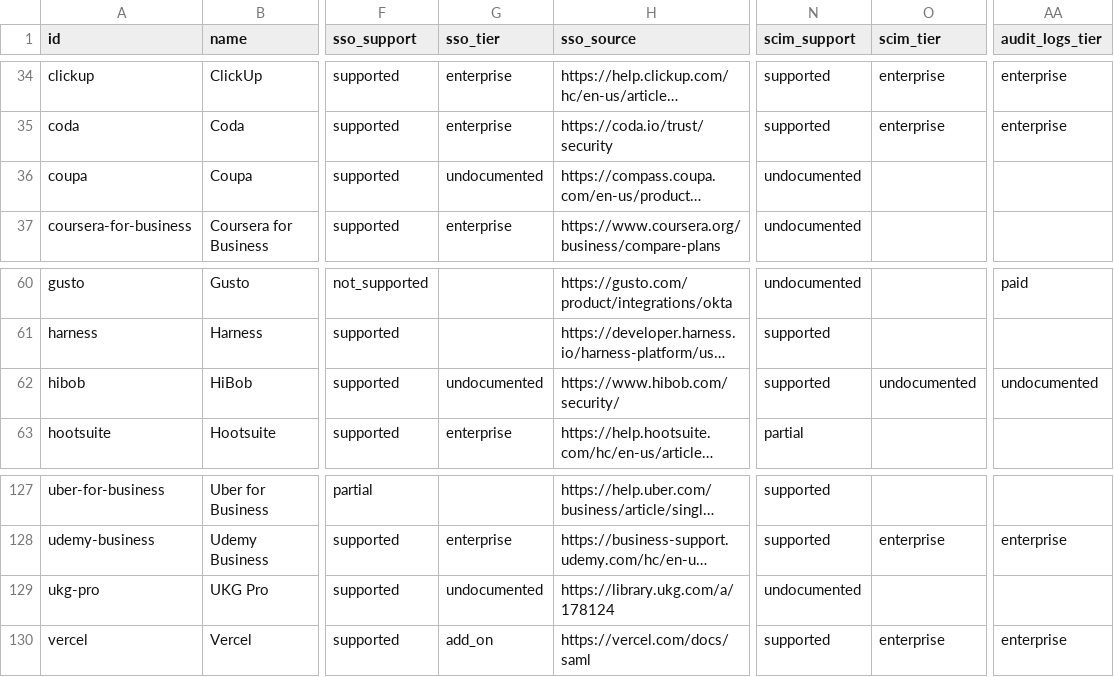
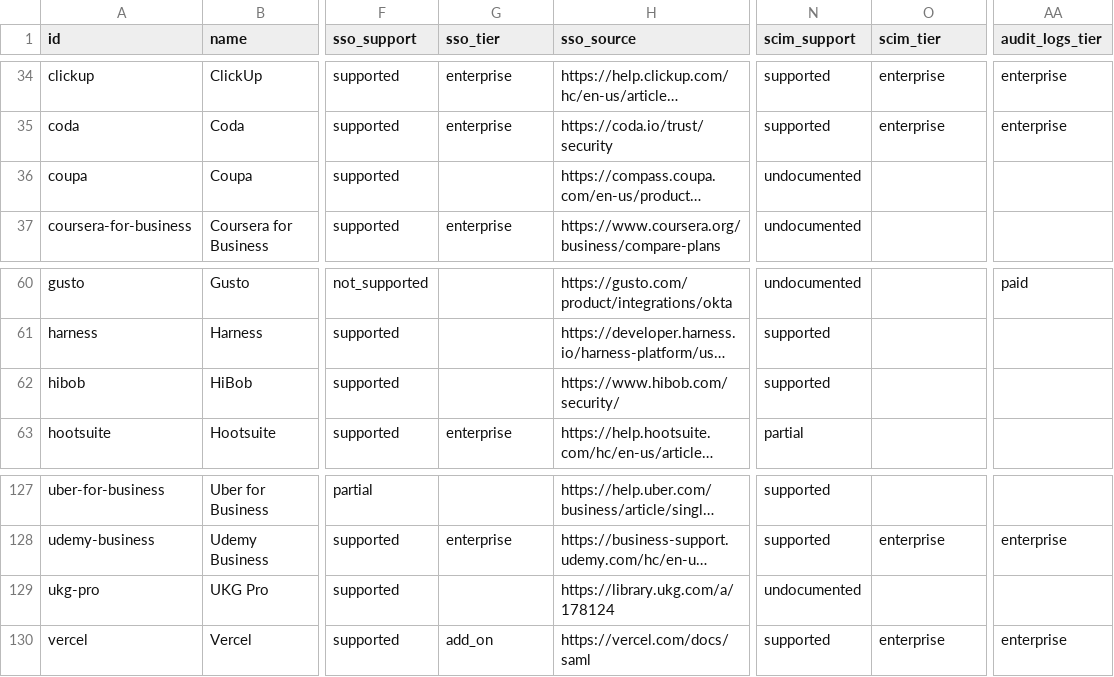
Before and after one commit to prithvikrishnab4u/VetThe.App, a CSV file: site/static/data/apps.csv, drawn as a sheet; only a part is shown, gaps mark what is left out; long unchanged cells end in …; the diff names each change by its address in the sheet, - before the commit and + after, or states it on an @@ line.

```diff
--- a/site/static/data/apps.csv
+++ b/site/static/data/apps.csv
-G36 (sso_tier): undocumented
+G36 (sso_tier): (empty)
-G62 (sso_tier): undocumented
+G62 (sso_tier): (empty)
-O62 (scim_tier): undocumented
+O62 (scim_tier): (empty)
-AA62 (audit_logs_tier): undocumented
+AA62 (audit_logs_tier): (empty)
-G129 (sso_tier): undocumented
+G129 (sso_tier): (empty)
```
Also changed, not shown: 4 other files.
